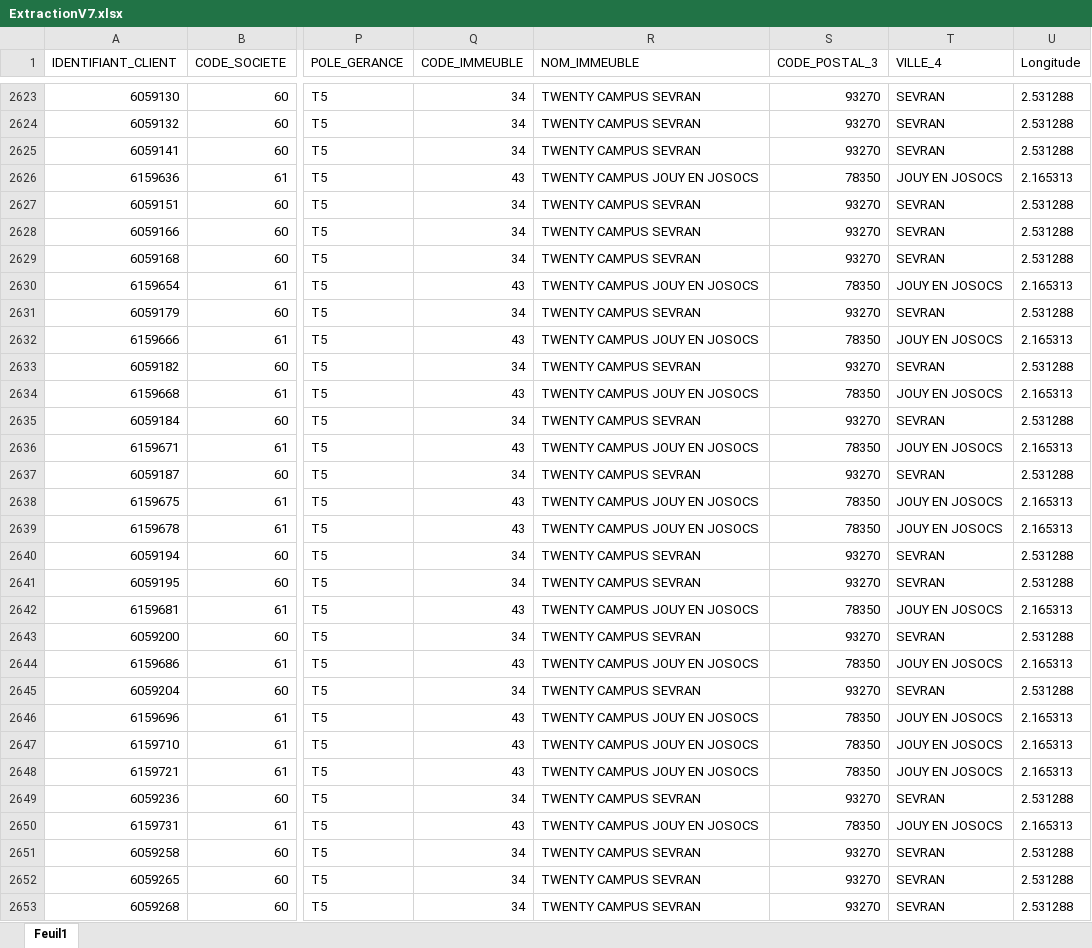
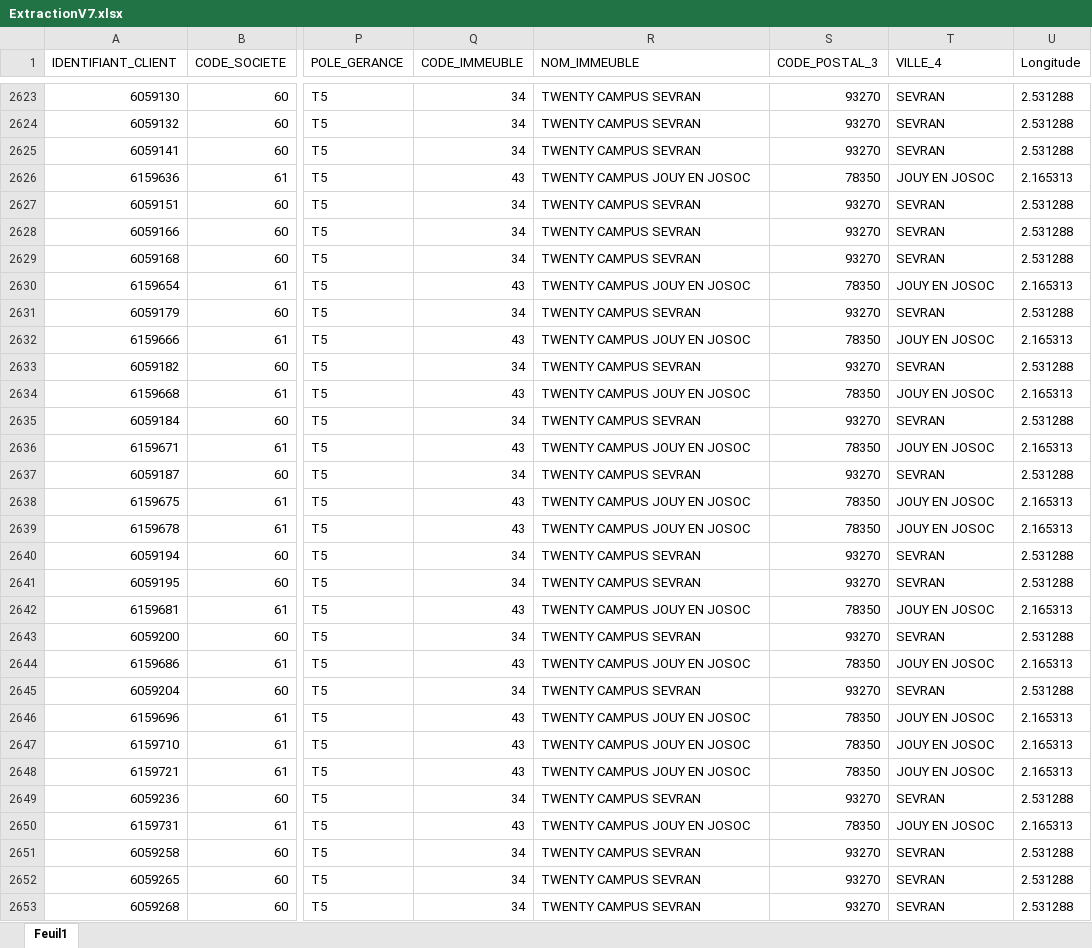
Before and after one commit to ItLearningPfe/SAppPfe, an Excel workbook: ExtractionV7.xlsx, sheet Feuil1, drawn as a sheet; only a part is shown, gaps mark what is left out; values as stored, in another font and other column widths than the file's, no borders; table styles not drawn; the diff covers the shown part only; the diff names each change by its address in the sheet, - before the commit and + after, or states it on an @@ line.

```diff
--- a/ExtractionV7.xlsx (sheet Feuil1)
+++ b/ExtractionV7.xlsx (sheet Feuil1)
-R2626 (NOM_IMMEUBLE): TWENTY CAMPUS JOUY EN JOSOCS
+R2626 (NOM_IMMEUBLE): TWENTY CAMPUS JOUY EN JOSOC
-T2626 (VILLE_4): JOUY EN JOSOCS
+T2626 (VILLE_4): JOUY EN JOSOC
-R2630 (NOM_IMMEUBLE): TWENTY CAMPUS JOUY EN JOSOCS
+R2630 (NOM_IMMEUBLE): TWENTY CAMPUS JOUY EN JOSOC
-T2630 (VILLE_4): JOUY EN JOSOCS
+T2630 (VILLE_4): JOUY EN JOSOC
-R2632 (NOM_IMMEUBLE): TWENTY CAMPUS JOUY EN JOSOCS
+R2632 (NOM_IMMEUBLE): TWENTY CAMPUS JOUY EN JOSOC
-T2632 (VILLE_4): JOUY EN JOSOCS
+T2632 (VILLE_4): JOUY EN JOSOC
-R2634 (NOM_IMMEUBLE): TWENTY CAMPUS JOUY EN JOSOCS
+R2634 (NOM_IMMEUBLE): TWENTY CAMPUS JOUY EN JOSOC
-T2634 (VILLE_4): JOUY EN JOSOCS
+T2634 (VILLE_4): JOUY EN JOSOC
-R2636 (NOM_IMMEUBLE): TWENTY CAMPUS JOUY EN JOSOCS
+R2636 (NOM_IMMEUBLE): TWENTY CAMPUS JOUY EN JOSOC
-T2636 (VILLE_4): JOUY EN JOSOCS
+T2636 (VILLE_4): JOUY EN JOSOC
-R2638:R2639 (NOM_IMMEUBLE): TWENTY CAMPUS JOUY EN JOSOCS
+R2638:R2639 (NOM_IMMEUBLE): TWENTY CAMPUS JOUY EN JOSOC
-T2638:T2639 (VILLE_4): JOUY EN JOSOCS
+T2638:T2639 (VILLE_4): JOUY EN JOSOC
-R2642 (NOM_IMMEUBLE): TWENTY CAMPUS JOUY EN JOSOCS
+R2642 (NOM_IMMEUBLE): TWENTY CAMPUS JOUY EN JOSOC
-T2642 (VILLE_4): JOUY EN JOSOCS
+T2642 (VILLE_4): JOUY EN JOSOC
-R2644 (NOM_IMMEUBLE): TWENTY CAMPUS JOUY EN JOSOCS
+R2644 (NOM_IMMEUBLE): TWENTY CAMPUS JOUY EN JOSOC
-T2644 (VILLE_4): JOUY EN JOSOCS
+T2644 (VILLE_4): JOUY EN JOSOC
-R2646:R2648 (NOM_IMMEUBLE): TWENTY CAMPUS JOUY EN JOSOCS
+R2646:R2648 (NOM_IMMEUBLE): TWENTY CAMPUS JOUY EN JOSOC
-T2646:T2648 (VILLE_4): JOUY EN JOSOCS
+T2646:T2648 (VILLE_4): JOUY EN JOSOC
-R2650 (NOM_IMMEUBLE): TWENTY CAMPUS JOUY EN JOSOCS
+R2650 (NOM_IMMEUBLE): TWENTY CAMPUS JOUY EN JOSOC
-T2650 (VILLE_4): JOUY EN JOSOCS
+T2650 (VILLE_4): JOUY EN JOSOC
```
Also changed, not shown: 425 edited cells elsewhere in this sheet.
